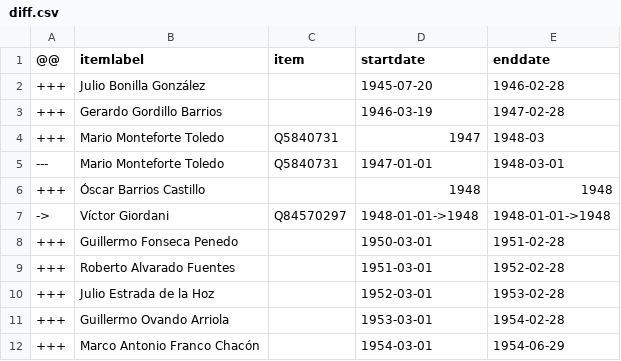
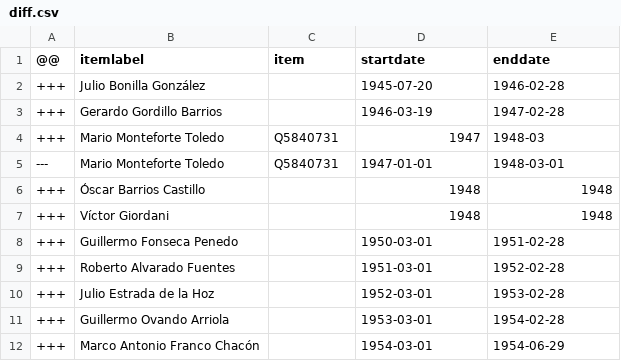
Before and after one commit to every-politician-scrapers/guatemala-ministers, a CSV file: sources/speaker-enwiki/diff.csv, drawn as a sheet; only a part is shown.

```diff
--- a/sources/speaker-enwiki/diff.csv
+++ b/sources/speaker-enwiki/diff.csv
@@ -6,3 +6,3 @@
 +++,Óscar Barrios Castillo,,1948,1948
-->,Víctor Giordani,Q84570297,1948-01-01->1948,1948-01-01->1948
++++,Víctor Giordani,,1948,1948
 +++,Guillermo Fonseca Penedo,,1950-03-01,1951-02-28
```
Also changed, not shown: sources/official/diff.csv, sources/official/wikidata.csv, 2 other files.
